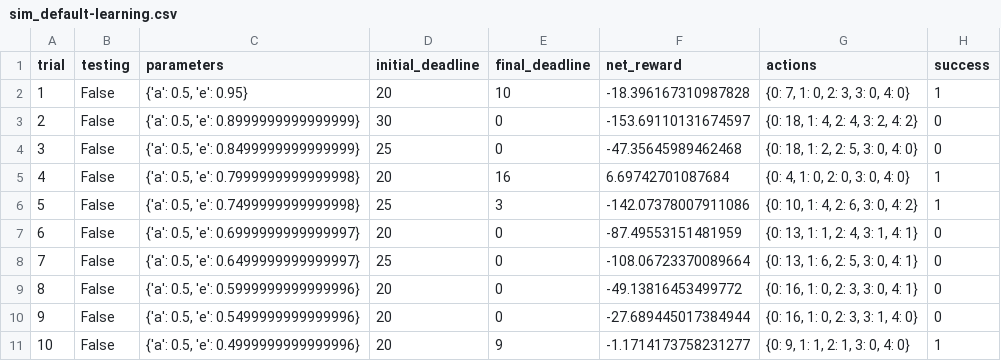
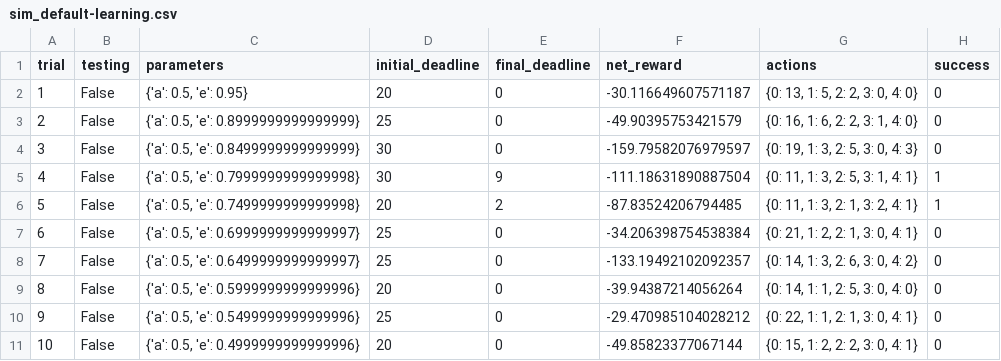
Before and after one commit to jaredjxyz/Udacity-MLND, a CSV file: projects/smartcab/logs/sim_default-learning.csv, drawn as a sheet; only a part is shown; the diff covers the shown part only.

```diff
--- a/projects/smartcab/logs/sim_default-learning.csv
+++ b/projects/smartcab/logs/sim_default-learning.csv
@@ -1,11 +1,11 @@
 trial,testing,parameters,initial_deadline,final_deadline,net_reward,actions,success
-1,False,"{'a': 0.5, 'e': 0.95}",20,10,-18.396167310987828,"{0: 7, 1: 0, 2: 3, 3: 0, 4: 0}",1
-2,False,"{'a': 0.5, 'e': 0.8999999999999999}",30,0,-153.69110131674597,"{0: 18, 1: 4, 2: 4, 3: 2, 4: 2}",0
-3,False,"{'a': 0.5, 'e': 0.8499999999999999}",25,0,-47.35645989462468,"{0: 18, 1: 2, 2: 5, 3: 0, 4: 0}",0
-4,False,"{'a': 0.5, 'e': 0.7999999999999998}",20,16,6.69742701087684,"{0: 4, 1: 0, 2: 0, 3: 0, 4: 0}",1
-5,False,"{'a': 0.5, 'e': 0.7499999999999998}",25,3,-142.07378007911086,"{0: 10, 1: 4, 2: 6, 3: 0, 4: 2}",1
-6,False,"{'a': 0.5, 'e': 0.6999999999999997}",20,0,-87.49553151481959,"{0: 13, 1: 1, 2: 4, 3: 1, 4: 1}",0
-7,False,"{'a': 0.5, 'e': 0.6499999999999997}",25,0,-108.06723370089664,"{0: 13, 1: 6, 2: 5, 3: 0, 4: 1}",0
-8,False,"{'a': 0.5, 'e': 0.5999999999999996}",20,0,-49.13816453499772,"{0: 16, 1: 0, 2: 3, 3: 0, 4: 1}",0
-9,False,"{'a': 0.5, 'e': 0.5499999999999996}",20,0,-27.689445017384944,"{0: 16, 1: 0, 2: 3, 3: 1, 4: 0}",0
-10,False,"{'a': 0.5, 'e': 0.4999999999999996}",20,9,-1.1714173758231277,"{0: 9, 1: 1, 2: 1, 3: 0, 4: 0}",1
+1,False,"{'a': 0.5, 'e': 0.95}",20,0,-30.116649607571187,"{0: 13, 1: 5, 2: 2, 3: 0, 4: 0}",0
+2,False,"{'a': 0.5, 'e': 0.8999999999999999}",25,0,-49.90395753421579,"{0: 16, 1: 6, 2: 2, 3: 1, 4: 0}",0
+3,False,"{'a': 0.5, 'e': 0.8499999999999999}",30,0,-159.79582076979597,"{0: 19, 1: 3, 2: 5, 3: 0, 4: 3}",0
+4,False,"{'a': 0.5, 'e': 0.7999999999999998}",30,9,-111.18631890887504,"{0: 11, 1: 3, 2: 5, 3: 1, 4: 1}",1
+5,False,"{'a': 0.5, 'e': 0.7499999999999998}",20,2,-87.83524206794485,"{0: 11, 1: 3, 2: 1, 3: 2, 4: 1}",1
+6,False,"{'a': 0.5, 'e': 0.6999999999999997}",25,0,-34.206398754538384,"{0: 21, 1: 2, 2: 1, 3: 0, 4: 1}",0
+7,False,"{'a': 0.5, 'e': 0.6499999999999997}",25,0,-133.19492102092357,"{0: 14, 1: 3, 2: 6, 3: 0, 4: 2}",0
+8,False,"{'a': 0.5, 'e': 0.5999999999999996}",20,0,-39.94387214056264,"{0: 14, 1: 1, 2: 5, 3: 0, 4: 0}",0
+9,False,"{'a': 0.5, 'e': 0.5499999999999996}",25,0,-29.470985104028212,"{0: 22, 1: 1, 2: 1, 3: 0, 4: 1}",0
+10,False,"{'a': 0.5, 'e': 0.4999999999999996}",20,0,-49.85823377067144,"{0: 15, 1: 2, 2: 2, 3: 0, 4: 1}",0
```
Also changed, not shown: 80 edited cells elsewhere in this file, projects/smartcab/logs/sim_no-learning.csv, 3 other files.
